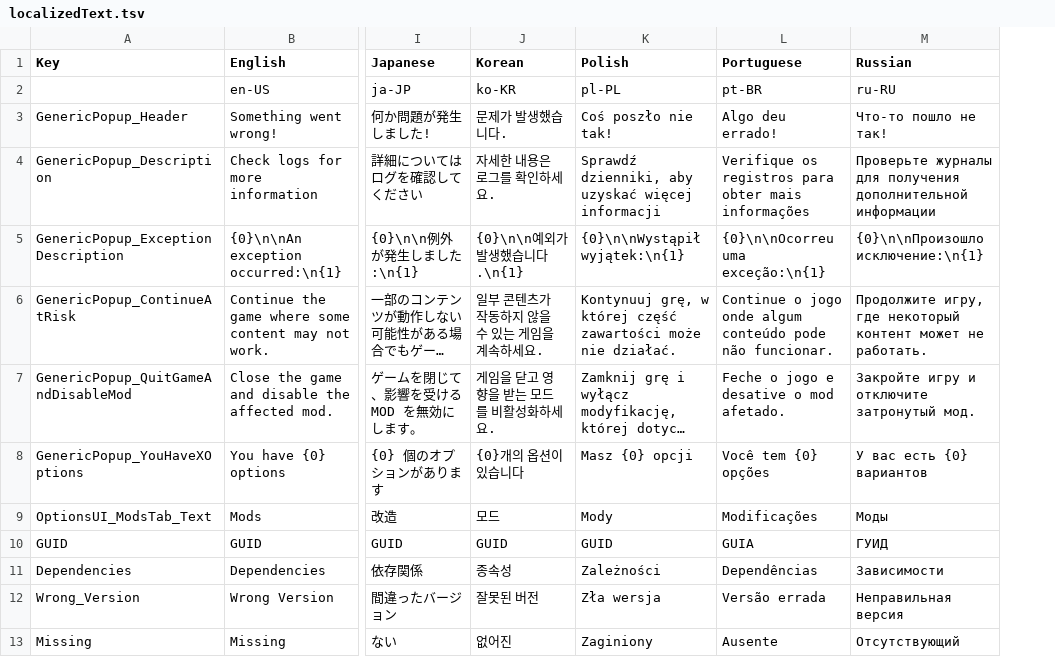
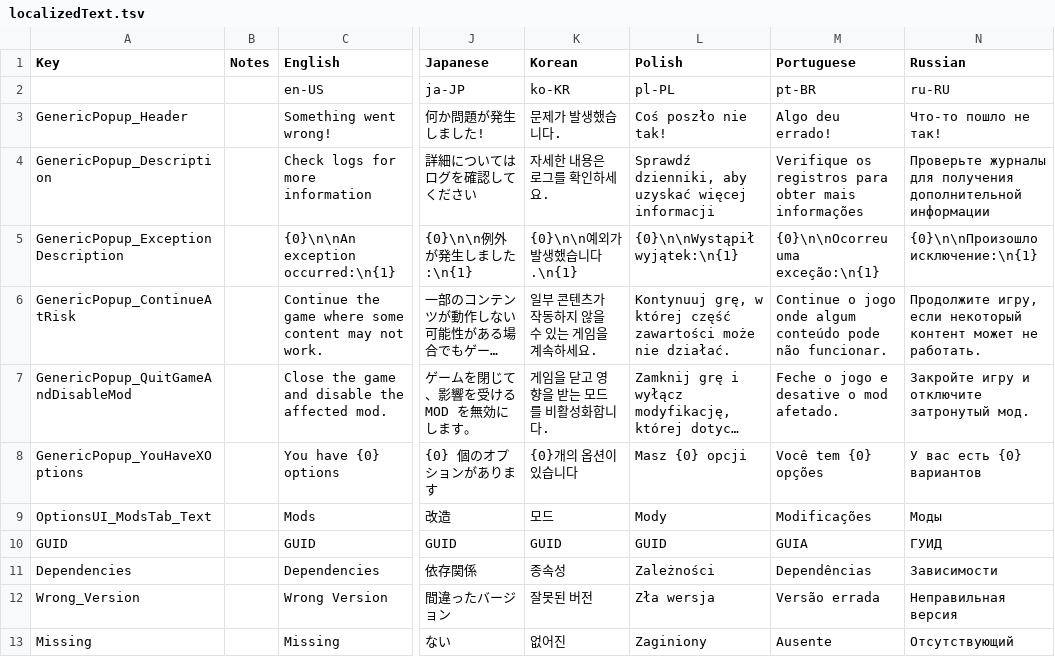
Before and after one commit to JamesVeug/AgainstTheStormAPI, a TSV file: ATS_API/Assets/localizedText.tsv, drawn as a sheet; only a part is shown, gaps mark what is left out; long unchanged cells end in …; addresses are those after the commit; the diff names each change by its address in the sheet, - before the commit and + after, or states it on an @@ line.

Commit message:
Added notes column to .tsv and .csv sheets

```diff
--- a/ATS_API/Assets/localizedText.tsv
+++ b/ATS_API/Assets/localizedText.tsv
+column B (Notes), empty
-N6 (Russian): Продолжите игру, где некоторый контент…
+N6 (Russian): Продолжите игру, если некоторый контент…
-K7 (Korean): 게임을 닫고 영향을 받는 모드를 비활성화하세요.
+K7 (Korean): 게임을 닫고 영향을 받는 모드를 비활성화합니다.
```
Also changed, not shown: 1 other file.
